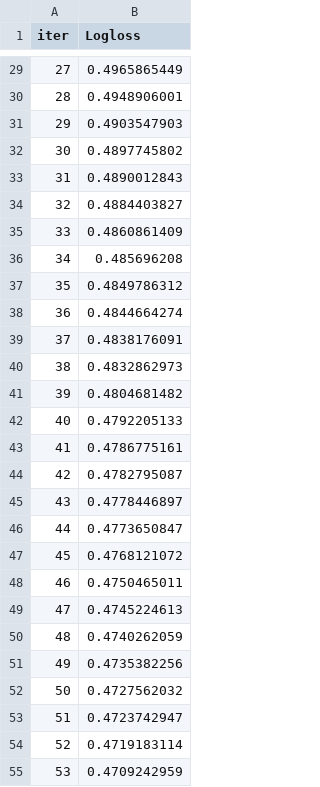
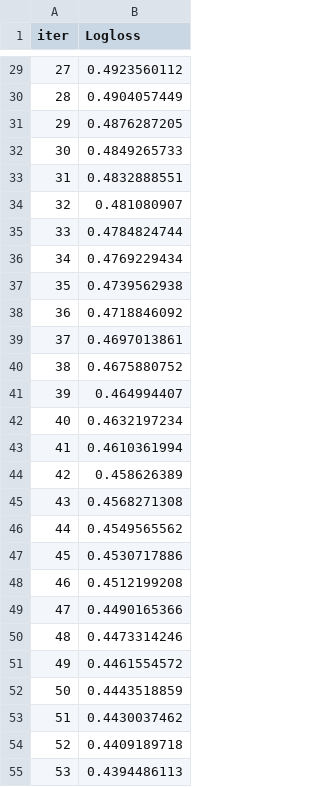
Before and after one commit to parinayrana/Lung-Cancer-E2E, a TSV file: catboost_info/learn_error.tsv, drawn as a sheet; only a part is shown, gaps mark what is left out; the diff covers the shown part only.

```diff
--- a/catboost_info/learn_error.tsv
+++ b/catboost_info/learn_error.tsv
@@ -29,27 +29,27 @@ iter	Logloss
-27	0.4965865449
-28	0.4948906001
-29	0.4903547903
-30	0.4897745802
-31	0.4890012843
-32	0.4884403827
-33	0.4860861409
-34	0.485696208
-35	0.4849786312
-36	0.4844664274
-37	0.4838176091
-38	0.4832862973
-39	0.4804681482
-40	0.4792205133
-41	0.4786775161
-42	0.4782795087
-43	0.4778446897
-44	0.4773650847
-45	0.4768121072
-46	0.4750465011
-47	0.4745224613
-48	0.4740262059
-49	0.4735382256
-50	0.4727562032
-51	0.4723742947
-52	0.4719183114
-53	0.4709242959
+27	0.4923560112
+28	0.4904057449
+29	0.4876287205
+30	0.4849265733
+31	0.4832888551
+32	0.481080907
+33	0.4784824744
+34	0.4769229434
+35	0.4739562938
+36	0.4718846092
+37	0.4697013861
+38	0.4675880752
+39	0.464994407
+40	0.4632197234
+41	0.4610361994
+42	0.458626389
+43	0.4568271308
+44	0.4549565562
+45	0.4530717886
+46	0.4512199208
+47	0.4490165366
+48	0.4473314246
+49	0.4461554572
+50	0.4443518859
+51	0.4430037462
+52	0.4409189718
+53	0.4394486113
```
Also changed, not shown: 173 edited cells elsewhere in this file, catboost_info/time_left.tsv, 7 other files.
